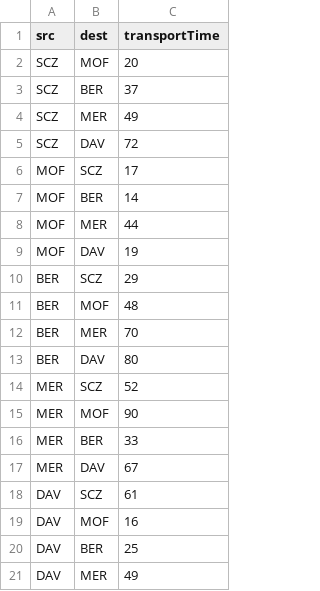
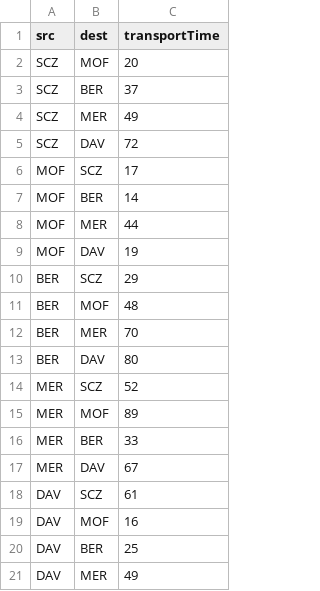
Before and after one commit to Slugbotics/SOMARS-Scheduling, a CSV file: data/example_2/transport_time.csv, drawn as a sheet.

```diff
--- a/data/example_2/transport_time.csv
+++ b/data/example_2/transport_time.csv
@@ -14,3 +14,3 @@ BER,DAV,80
 MER,SCZ,52
-MER,MOF,90
+MER,MOF,89
 MER,BER,33
```
Also changed, not shown: 7 other files.
